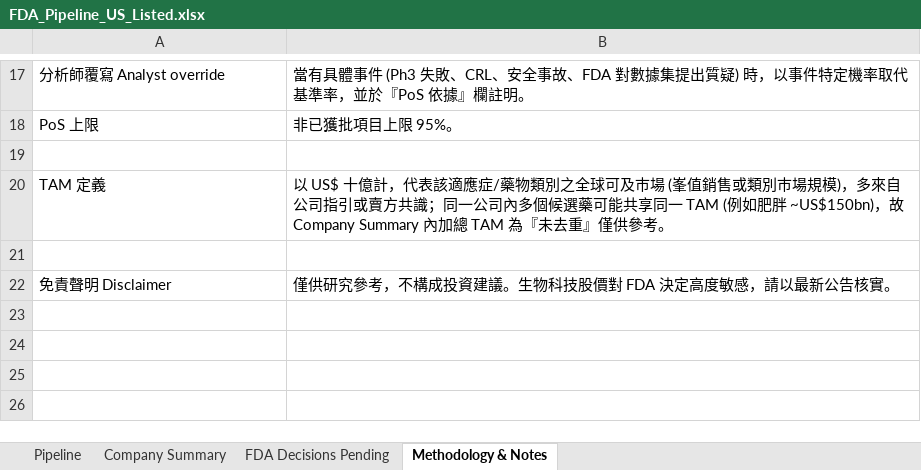
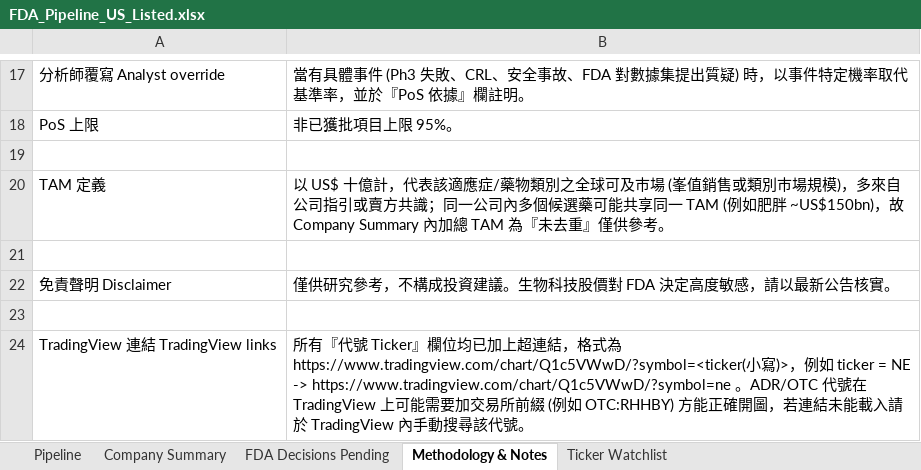
Before and after one commit to yppmatthewtw-cmd/FDA-pipeline, an Excel workbook: FDA_Pipeline_US_Listed.xlsx, sheet Methodology & Notes, drawn as a sheet; only a part is shown, gaps mark what is left out; values as stored, in another font and other column widths than the file's, no borders; the diff names each change by its address in the sheet, - before the commit and + after, or states it on an @@ line.

```diff
--- a/FDA_Pipeline_US_Listed.xlsx (sheet Methodology & Notes)
+++ b/FDA_Pipeline_US_Listed.xlsx (sheet Methodology & Notes)
+sheet tab: Ticker Watchlist
+row 23: (empty)
+row 24: TradingView 連結 TradingView links | 所有『代號 Ticker』欄位均已加上超連結，格式為 https://www.tradingview.com/chart/Q1c5VWwD/?symbol=<ticker(小寫)>，例如 ticker = NE -> https://www.tradingview.com/chart/Q1c5VWwD/?symbol=ne 。ADR/OTC 代號在 TradingView 上可能需要加交易所前綴 (例如 OTC:RHHBY) 方能正確開圖，若連結未能載入請於 TradingView 內手動搜尋該代號。
```
Also changed, not shown: sheet Pipeline, sheet Company Summary, sheet FDA Decisions Pending, 3 other files.
